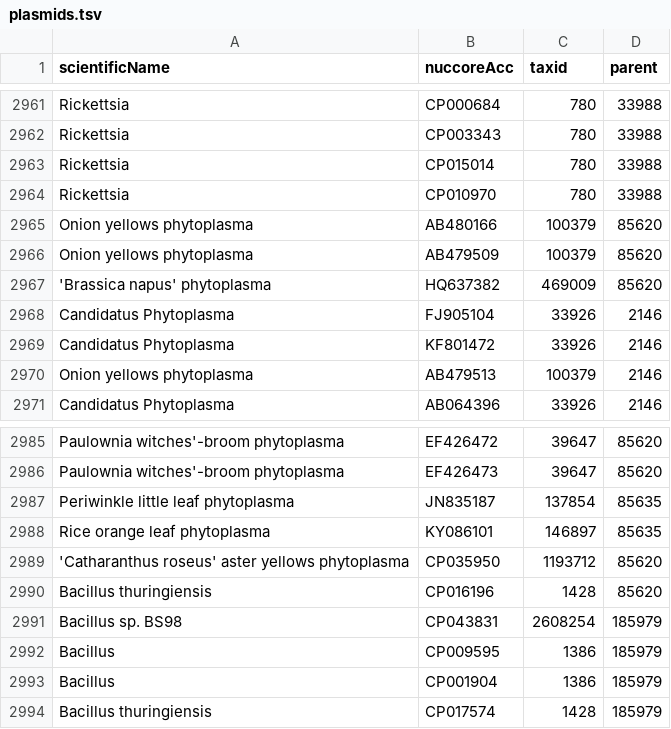
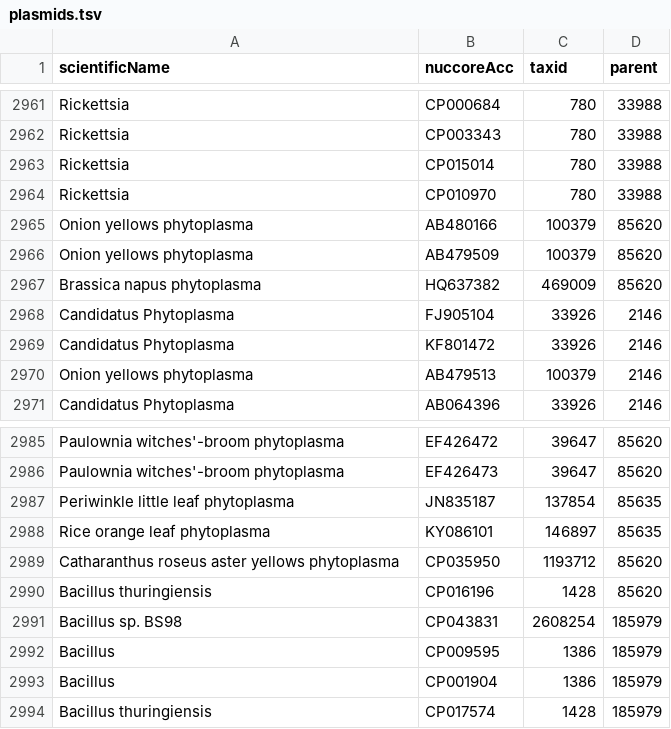
Before and after one commit to lskatz/Kalamari, a TSV file: src/plasmids.tsv, drawn as a sheet; only a part is shown, gaps mark what is left out.

Commit message:
remove random single quotes

```diff
--- a/src/plasmids.tsv
+++ b/src/plasmids.tsv
@@ -2966,3 +2966,3 @@ Onion yellows phytoplasma	AB480166	100379	85620
 Onion yellows phytoplasma	AB479509	100379	85620
-'Brassica napus' phytoplasma	HQ637382	469009	85620
+Brassica napus phytoplasma	HQ637382	469009	85620
 Candidatus Phytoplasma	FJ905104	33926	2146
@@ -2988,3 +2988,3 @@ Periwinkle little leaf phytoplasma	JN835187	137854	85635
 Rice orange leaf phytoplasma	KY086101	146897	85635
-'Catharanthus roseus' aster yellows phytoplasma	CP035950	1193712	85620
+Catharanthus roseus aster yellows phytoplasma	CP035950	1193712	85620
 Bacillus thuringiensis	CP016196	1428	85620
```
